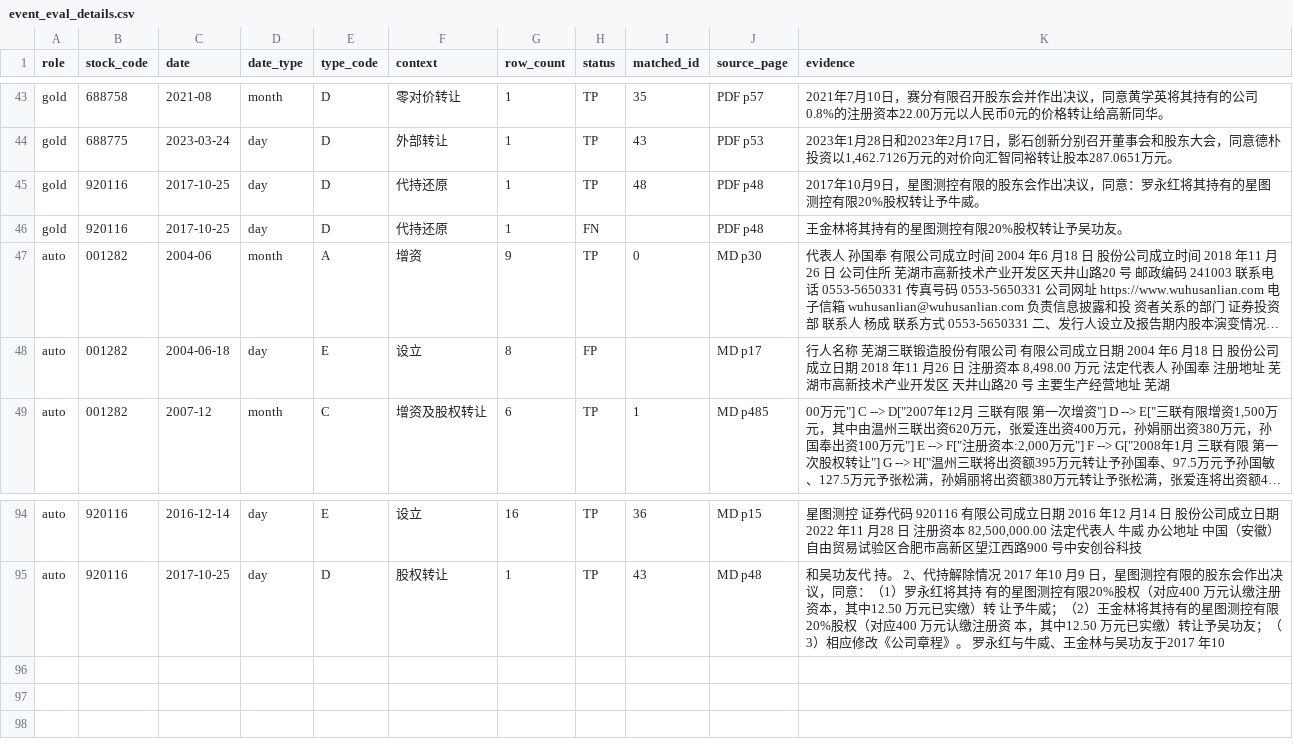
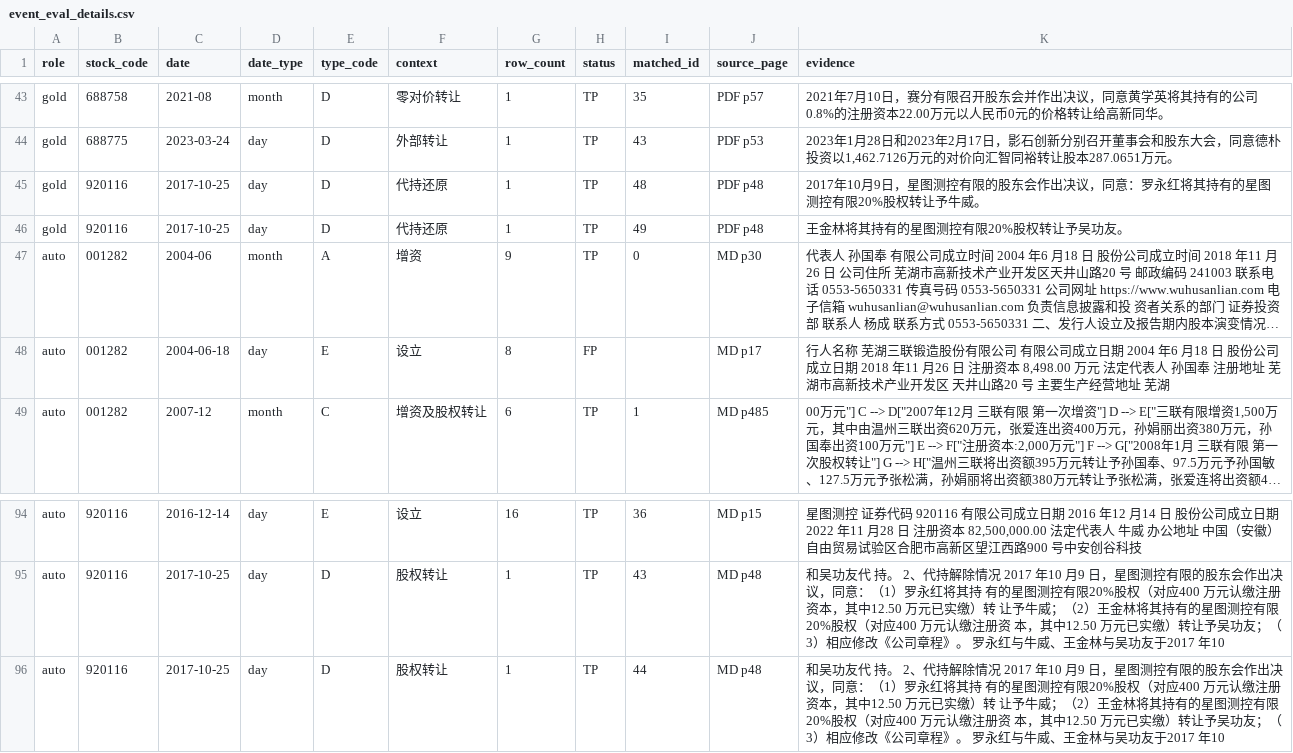
Before and after one commit to tdj49vhhwv-wq/prospectus--project, a CSV file: week8/event_eval/event_eval_details.csv, drawn as a sheet; only a part is shown, gaps mark what is left out; long unchanged cells end in …; the diff names each change by its address in the sheet, - before the commit and + after, or states it on an @@ line.

Commit message:
Week 8：D 类多受让方补全（P/R/F1 73.5/80.0 → 74.0/82.2）

```diff
--- a/week8/event_eval/event_eval_details.csv
+++ b/week8/event_eval/event_eval_details.csv
-H46 (status): FN
+H46 (status): TP
-I46 (matched_id): (empty)
+I46 (matched_id): 49
+row 96: auto | 920116 | 2017-10-25 | day | D | 股权转让 | 1 | TP | 44 | MD p48 | 和吴功友代 持。 2、代持解除情况 2017 年10 月9 日，星图测控有限的股东会作出决议，同意：（1）罗永红将其持 有的星图测控有限20%股权（对应400 万元认缴注册资本，其中12.50 万元已实缴）转 让予牛威；（2）王金林将其持有的星图测控有限20%股权（对应400 万元认缴注册资 本，其中12.50 万元已实缴）转让予吴功友；（3）相应修改《公司章程》。 罗永红与牛威、王金林与吴功友于2017 年10
```
Also changed, not shown: week8/error_classification.csv, week8/event_eval_candidate/event_eval_details.csv, 10 other files.
